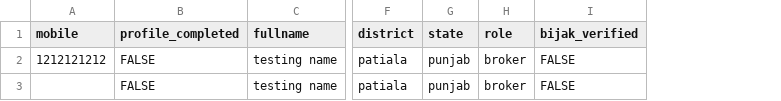
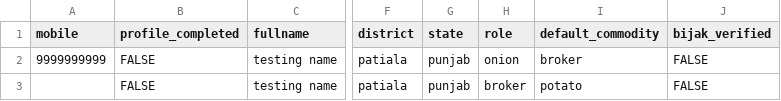
Before and after one commit to MaherAnsari/ReactTodo, a CSV file: src/components/sampleDownloadFiles/bulk-add-broker-data-sample.csv, drawn as a sheet; only a part is shown, gaps mark what is left out; the diff names each change by its address in the sheet, - before the commit and + after, or states it on an @@ line.

Commit message:
chnages in sample file data

```diff
--- a/src/components/sampleDownloadFiles/bulk-add-broker-data-sample.csv
+++ b/src/components/sampleDownloadFiles/bulk-add-broker-data-sample.csv
+column I (default_commodity), rows 2-3: broker | potato
-A2 (mobile): 1212121212
+A2 (mobile): 9999999999
-H2 (role): broker
+H2 (role): onion
```
Also changed, not shown: src/components/sampleDownloadFiles/bulk-add-buyer-data-sample.csv, src/components/sampleDownloadFiles/bulk-add-supplier-data-sample.csv, 2 other files.
